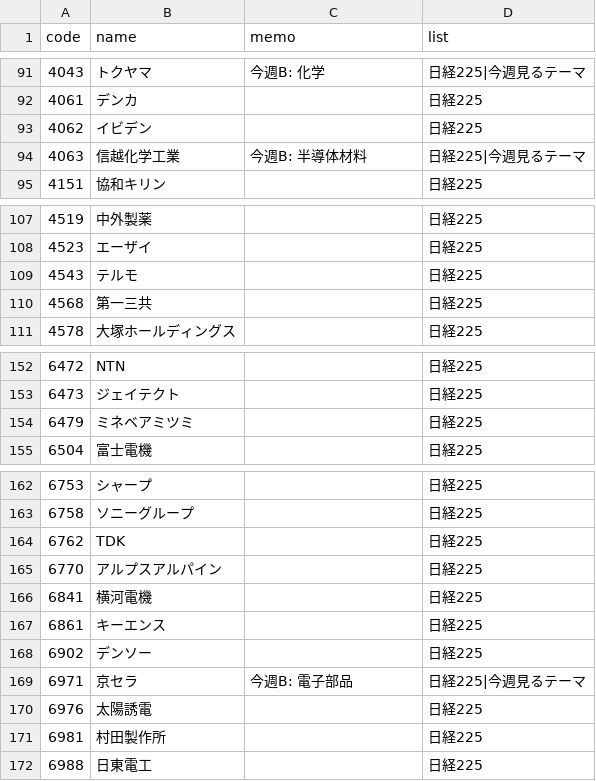
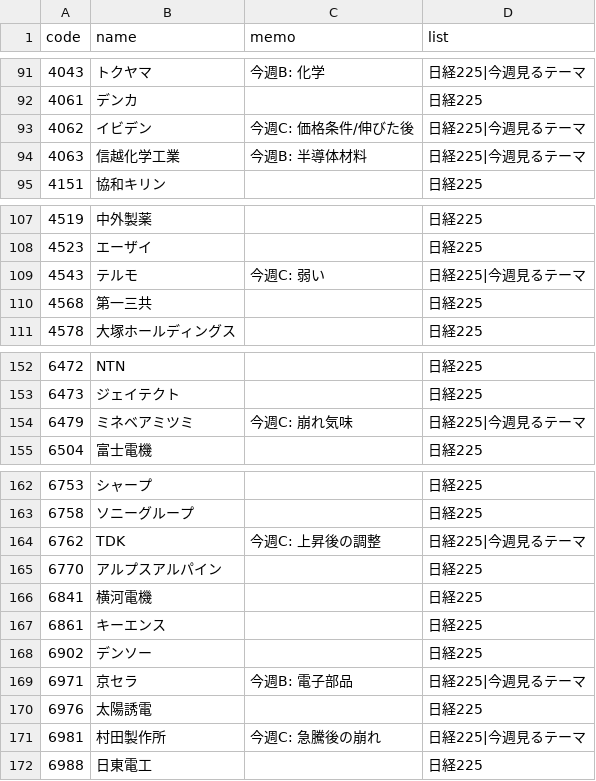
Before and after one commit to tamagomagomago/invest-dashboard, a CSV file: investment/watchlist.csv, drawn as a sheet; only a part is shown, gaps mark what is left out; the diff covers the shown part only.

Commit message:
Add weekly C rank stocks to theme list

```diff
--- a/investment/watchlist.csv
+++ b/investment/watchlist.csv
@@ -92,3 +92,3 @@ code,name,memo,list
 4061,デンカ,,日経225
-4062,イビデン,,日経225
+4062,イビデン,今週C: 価格条件/伸びた後,日経225|今週見るテーマ
 4063,信越化学工業,今週B: 半導体材料,日経225|今週見るテーマ
@@ -108,3 +108,3 @@ code,name,memo,list
 4523,エーザイ,,日経225
-4543,テルモ,,日経225
+4543,テルモ,今週C: 弱い,日経225|今週見るテーマ
 4568,第一三共,,日経225
@@ -153,3 +153,3 @@ code,name,memo,list
 6473,ジェイテクト,,日経225
-6479,ミネベアミツミ,,日経225
+6479,ミネベアミツミ,今週C: 崩れ気味,日経225|今週見るテーマ
 6504,富士電機,,日経225
@@ -163,3 +163,3 @@ code,name,memo,list
 6758,ソニーグループ,,日経225
-6762,TDK,,日経225
+6762,TDK,今週C: 上昇後の調整,日経225|今週見るテーマ
 6770,アルプスアルパイン,,日経225
@@ -170,3 +170,3 @@ code,name,memo,list
 6976,太陽誘電,,日経225
-6981,村田製作所,,日経225
+6981,村田製作所,今週C: 急騰後の崩れ,日経225|今週見るテーマ
 6988,日東電工,,日経225
```
Also changed, not shown: 1 added row and 16 edited cells elsewhere in this file.
